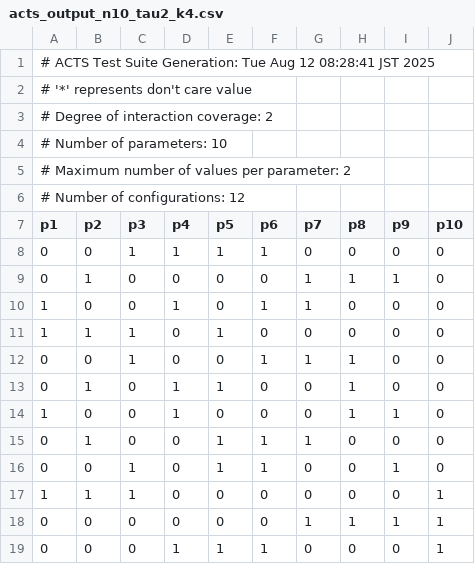
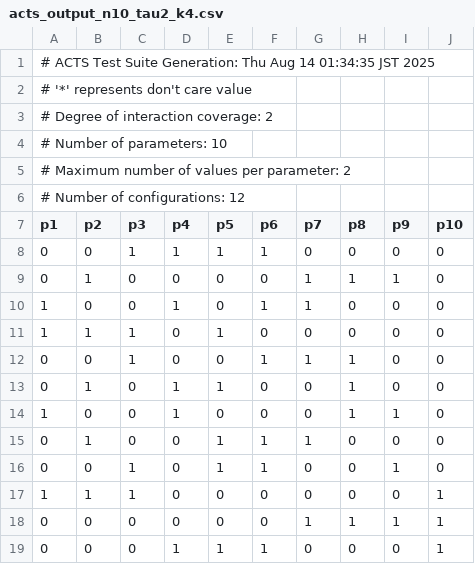
Before and after one commit to odafuta/K_COUNT_CLASSIFIER_TEST, a CSV file: acts_inputs/acts_output_n10_tau2_k4.csv, drawn as a sheet.

```diff
--- a/acts_inputs/acts_output_n10_tau2_k4.csv
+++ b/acts_inputs/acts_output_n10_tau2_k4.csv
@@ -1,2 +1,2 @@
-# ACTS Test Suite Generation: Tue Aug 12 08:28:41 JST 2025
+# ACTS Test Suite Generation: Thu Aug 14 01:34:35 JST 2025
 #  '*' represents don't care value
```
Also changed, not shown: acts_inputs/acts_output_n10_tau2_k2.csv, acts_inputs/acts_output_n10_tau2_k3.csv, 53 other files.
